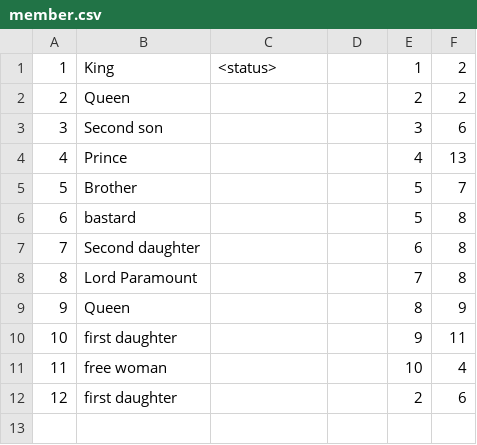
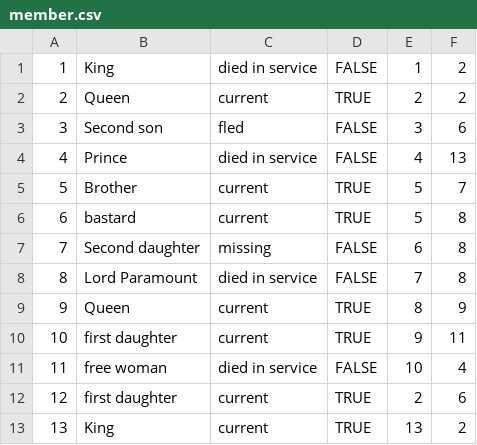
Before and after one commit to QuiteStochastic/cs373-idb, a CSV file: raw_data/member.csv, drawn as a sheet.

Commit message:
add more info to membership table

```diff
--- a/raw_data/member.csv
+++ b/raw_data/member.csv
@@ -1,12 +1,13 @@
-1,King,<status>,,1,2
-2,Queen,,,2,2
-3,Second son,,,3,6
-4,Prince,,,4,13
-5,Brother,,,5,7
-6,bastard,,,5,8
-7,Second daughter,,,6,8
-8,Lord Paramount,,,7,8
-9,Queen,,,8,9
-10,first daughter,,,9,11
-11,free woman,,,10,4
-12,first daughter,,,2,6
+1,King,died in service,FALSE,1,2
+2,Queen,current,TRUE,2,2
+3,Second son,fled,FALSE,3,6
+4,Prince,died in service,FALSE,4,13
+5,Brother,current,TRUE,5,7
+6,bastard,current,TRUE,5,8
+7,Second daughter,missing,FALSE,6,8
+8,Lord Paramount,died in service,FALSE,7,8
+9,Queen,current,TRUE,8,9
+10,first daughter,current,TRUE,9,11
+11,free woman,died in service,FALSE,10,4
+12,first daughter,current,TRUE,2,6
+13,King,current,TRUE,13,2
```
